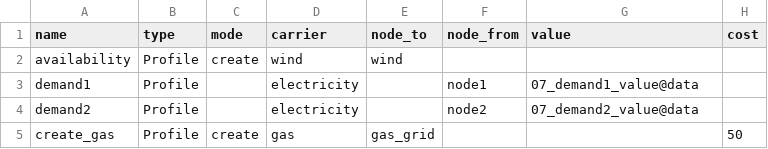
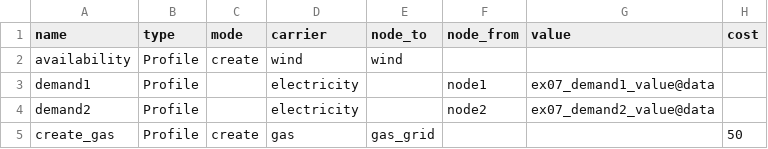
Before and after one commit to ait-energy/IESopt.jl, a CSV file: src/assets/examples/files/09/profiles.csv, drawn as a sheet.

```diff
--- a/src/assets/examples/files/09/profiles.csv
+++ b/src/assets/examples/files/09/profiles.csv
@@ -2,4 +2,4 @@ name,type,mode,carrier,node_to,node_from,value,cost
 availability,Profile,create,wind,wind,,,
-demand1,Profile,,electricity,,node1,07_demand1_value@data,
-demand2,Profile,,electricity,,node2,07_demand2_value@data,
+demand1,Profile,,electricity,,node1,ex07_demand1_value@data,
+demand2,Profile,,electricity,,node2,ex07_demand2_value@data,
 create_gas,Profile,create,gas,gas_grid,,,50
```
Also changed, not shown: src/assets/examples/files/09/units.csv, src/assets/examples/files/example_data.csv, 8 other files.
